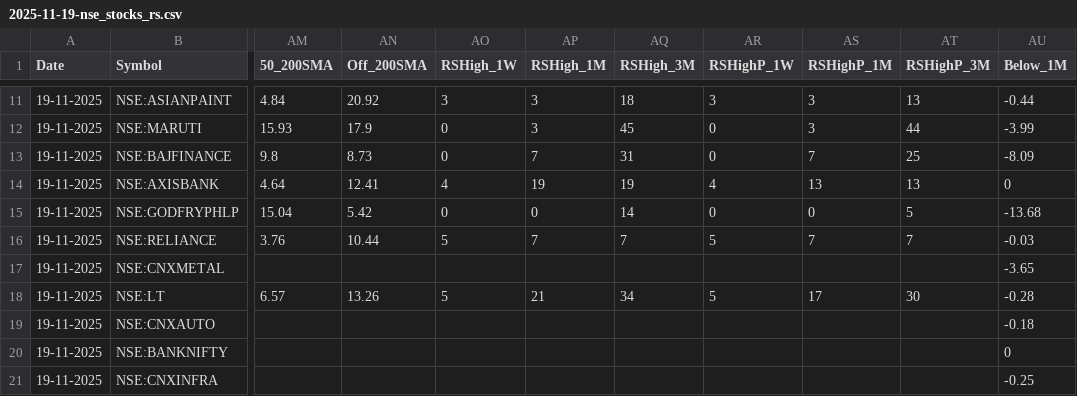
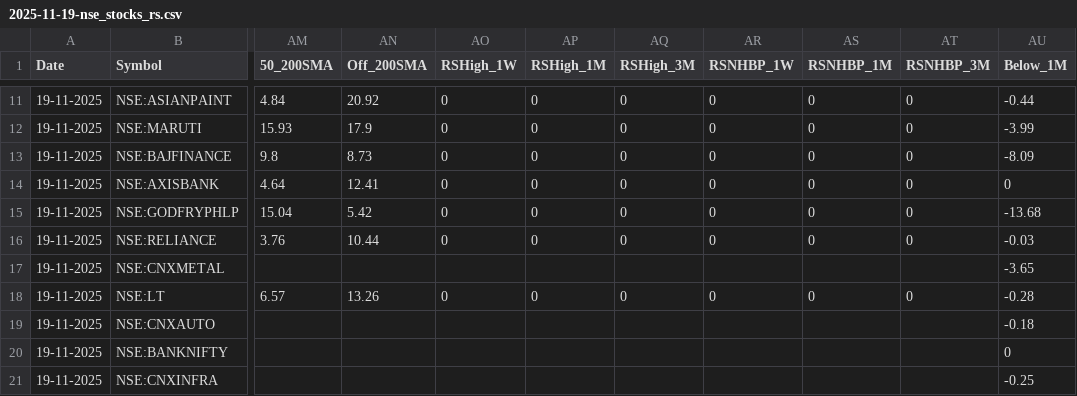
Before and after one commit to tanejahimanshu/Trading, a CSV file: 2025-11-19-nse_stocks_rs.csv, drawn as a sheet; only a part is shown, gaps mark what is left out; the diff covers the shown part only; the diff names each change by its address in the sheet, - before the commit and + after, or states it on an @@ line.

```diff
--- a/2025-11-19-nse_stocks_rs.csv
+++ b/2025-11-19-nse_stocks_rs.csv
-AR1: RSHighP_1W
+AR1: RSNHBP_1W
-AS1: RSHighP_1M
+AS1: RSNHBP_1M
-AT1: RSHighP_3M
+AT1: RSNHBP_3M
-AO11 (RSHigh_1W): 3
+AO11 (RSHigh_1W): 0
-AP11:AP12 (RSHigh_1M): 3
+AP11:AP12 (RSHigh_1M): 0
-AQ11 (RSHigh_3M): 18
+AQ11 (RSHigh_3M): 0
-AR11 (RSNHBP_1W): 3
+AR11 (RSNHBP_1W): 0
-AS11:AS12 (RSNHBP_1M): 3
+AS11:AS12 (RSNHBP_1M): 0
-AT11 (RSNHBP_3M): 13
+AT11 (RSNHBP_3M): 0
-AQ12 (RSHigh_3M): 45
+AQ12 (RSHigh_3M): 0
-AT12 (RSNHBP_3M): 44
+AT12 (RSNHBP_3M): 0
-AP13 (RSHigh_1M): 7
+AP13 (RSHigh_1M): 0
-AQ13 (RSHigh_3M): 31
+AQ13 (RSHigh_3M): 0
-AS13 (RSNHBP_1M): 7
+AS13 (RSNHBP_1M): 0
-AT13 (RSNHBP_3M): 25
+AT13 (RSNHBP_3M): 0
-AO14 (RSHigh_1W): 4
+AO14 (RSHigh_1W): 0
-AP14 (RSHigh_1M): 19
+AP14 (RSHigh_1M): 0
-AQ14 (RSHigh_3M): 19
+AQ14 (RSHigh_3M): 0
-AR14 (RSNHBP_1W): 4
+AR14 (RSNHBP_1W): 0
-AS14 (RSNHBP_1M): 13
+AS14 (RSNHBP_1M): 0
-AT14 (RSNHBP_3M): 13
+AT14 (RSNHBP_3M): 0
-AQ15 (RSHigh_3M): 14
+AQ15 (RSHigh_3M): 0
-AT15 (RSNHBP_3M): 5
+AT15 (RSNHBP_3M): 0
-AO16 (RSHigh_1W): 5
+AO16 (RSHigh_1W): 0
-AP16 (RSHigh_1M): 7
+AP16 (RSHigh_1M): 0
-AQ16 (RSHigh_3M): 7
+AQ16 (RSHigh_3M): 0
-AR16 (RSNHBP_1W): 5
+AR16 (RSNHBP_1W): 0
-AS16 (RSNHBP_1M): 7
+AS16 (RSNHBP_1M): 0
-AT16 (RSNHBP_3M): 7
+AT16 (RSNHBP_3M): 0
-AO18 (RSHigh_1W): 5
+AO18 (RSHigh_1W): 0
-AP18 (RSHigh_1M): 21
+AP18 (RSHigh_1M): 0
-AQ18 (RSHigh_3M): 34
+AQ18 (RSHigh_3M): 0
-AR18 (RSNHBP_1W): 5
+AR18 (RSNHBP_1W): 0
-AS18 (RSNHBP_1M): 17
+AS18 (RSNHBP_1M): 0
-AT18 (RSNHBP_3M): 30
+AT18 (RSNHBP_3M): 0
```
Also changed, not shown: 49 edited cells elsewhere in this file.
